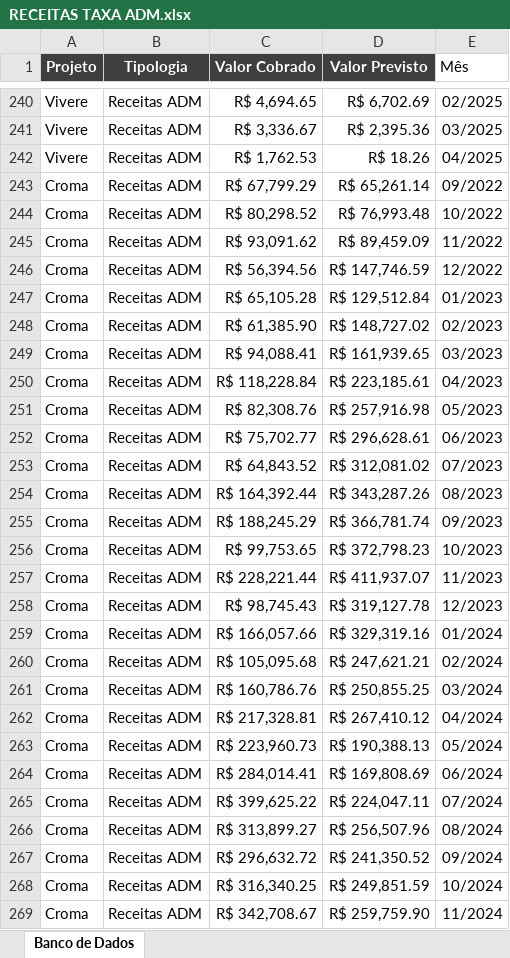
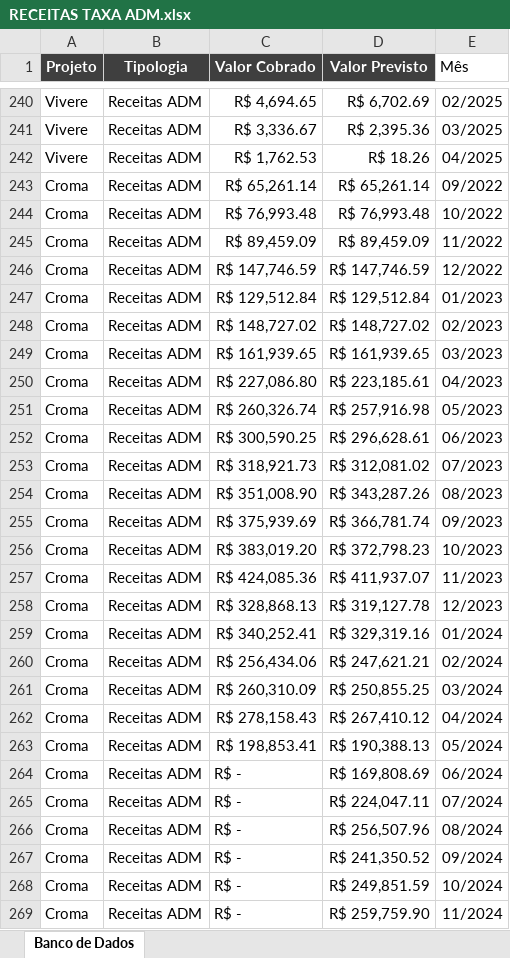
Before and after one commit to kenzofurman-code/analisedre, an Excel workbook: RECEITAS TAXA ADM.xlsx, sheet Banco de Dados, drawn as a sheet; only a part is shown, gaps mark what is left out; values as stored, in another font and other column widths than the file's, no borders; table styles not drawn; the diff covers the shown part only; the diff names each change by its address in the sheet, - before the commit and + after, or states it on an @@ line.

```diff
--- a/RECEITAS TAXA ADM.xlsx (sheet Banco de Dados)
+++ b/RECEITAS TAXA ADM.xlsx (sheet Banco de Dados)
-C243 (Valor Cobrado): R$ 67,799.29
+C243 (Valor Cobrado): R$ 65,261.14
-C244 (Valor Cobrado): R$ 80,298.52
+C244 (Valor Cobrado): R$ 76,993.48
-C245 (Valor Cobrado): R$ 93,091.62
+C245 (Valor Cobrado): R$ 89,459.09
-C246 (Valor Cobrado): R$ 56,394.56
+C246 (Valor Cobrado): R$ 147,746.59
-C247 (Valor Cobrado): R$ 65,105.28
+C247 (Valor Cobrado): R$ 129,512.84
-C248 (Valor Cobrado): R$ 61,385.90
+C248 (Valor Cobrado): R$ 148,727.02
-C249 (Valor Cobrado): R$ 94,088.41
+C249 (Valor Cobrado): R$ 161,939.65
-C250 (Valor Cobrado): R$ 118,228.84
+C250 (Valor Cobrado): R$ 227,086.80
-C251 (Valor Cobrado): R$ 82,308.76
+C251 (Valor Cobrado): R$ 260,326.74
-C252 (Valor Cobrado): R$ 75,702.77
+C252 (Valor Cobrado): R$ 300,590.25
-C253 (Valor Cobrado): R$ 64,843.52
+C253 (Valor Cobrado): R$ 318,921.73
-C254 (Valor Cobrado): R$ 164,392.44
+C254 (Valor Cobrado): R$ 351,008.90
-C255 (Valor Cobrado): R$ 188,245.29
+C255 (Valor Cobrado): R$ 375,939.69
-C256 (Valor Cobrado): R$ 99,753.65
+C256 (Valor Cobrado): R$ 383,019.20
-C257 (Valor Cobrado): R$ 228,221.44
+C257 (Valor Cobrado): R$ 424,085.36
-C258 (Valor Cobrado): R$ 98,745.43
+C258 (Valor Cobrado): R$ 328,868.13
-C259 (Valor Cobrado): R$ 166,057.66
+C259 (Valor Cobrado): R$ 340,252.41
-C260 (Valor Cobrado): R$ 105,095.68
+C260 (Valor Cobrado): R$ 256,434.06
-C261 (Valor Cobrado): R$ 160,786.76
+C261 (Valor Cobrado): R$ 260,310.09
-C262 (Valor Cobrado): R$ 217,328.81
+C262 (Valor Cobrado): R$ 278,158.43
-C263 (Valor Cobrado): R$ 223,960.73
+C263 (Valor Cobrado): R$ 198,853.41
-C264 (Valor Cobrado): R$ 284,014.41
+C264 (Valor Cobrado): R$ -
-C265 (Valor Cobrado): R$ 399,625.22
+C265 (Valor Cobrado): R$ -
-C266 (Valor Cobrado): R$ 313,899.27
+C266 (Valor Cobrado): R$ -
-C267 (Valor Cobrado): R$ 296,632.72
+C267 (Valor Cobrado): R$ -
-C268 (Valor Cobrado): R$ 316,340.25
+C268 (Valor Cobrado): R$ -
-C269 (Valor Cobrado): R$ 342,708.67
+C269 (Valor Cobrado): R$ -
```
Also changed, not shown: 5 added rows and 12 edited cells elsewhere in this sheet, 1 other file.
